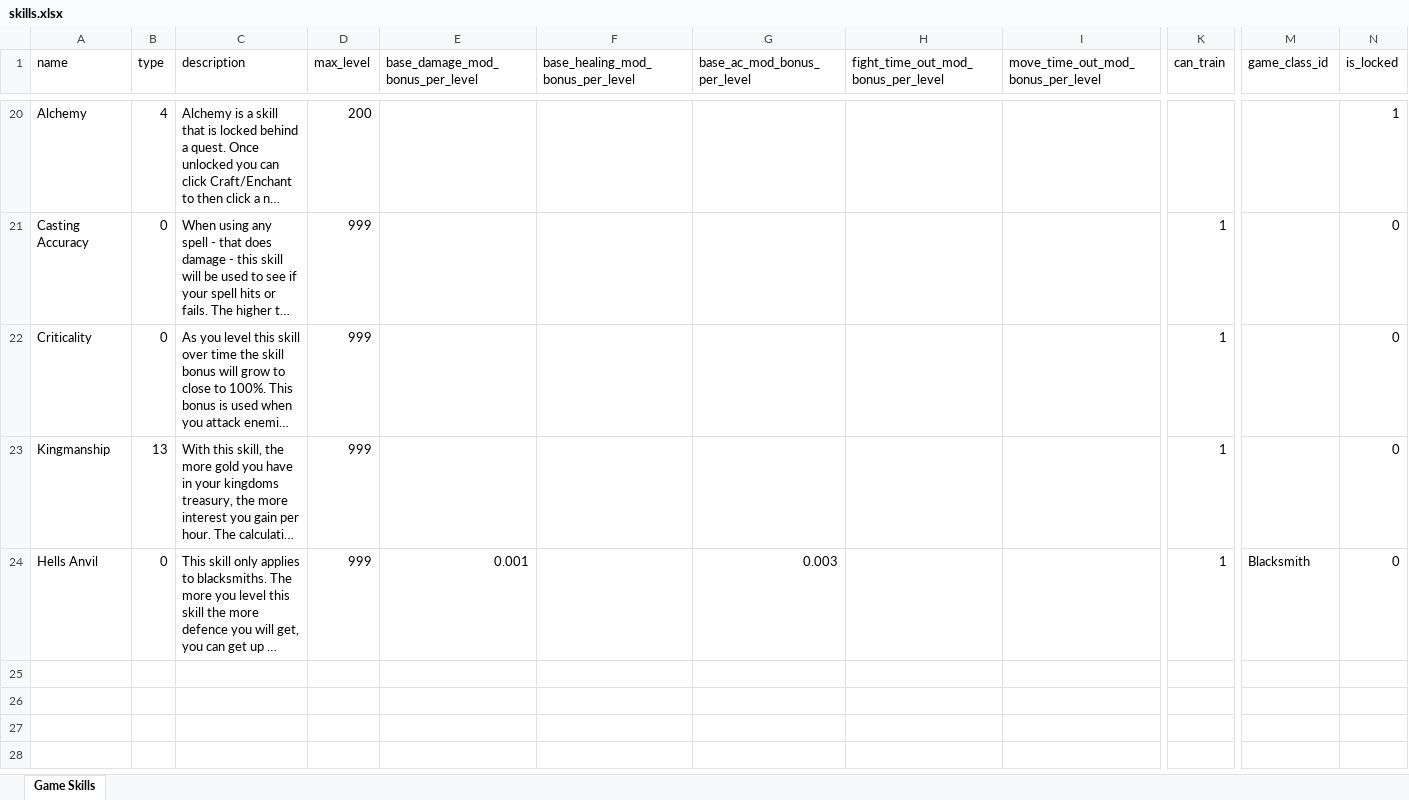
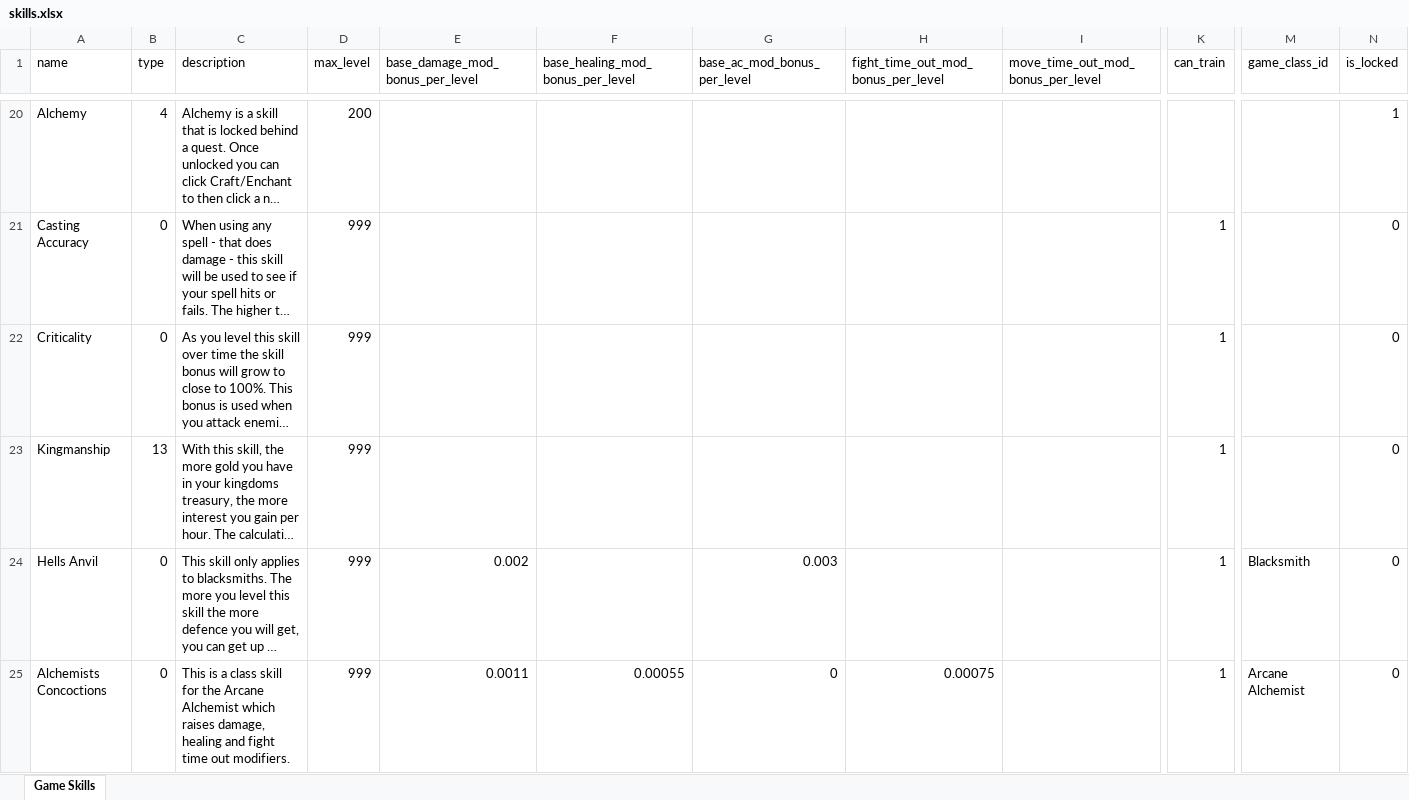
Before and after one commit to AdamKyle/flare, an Excel workbook: resources/data-imports/skills.xlsx, sheet Game Skills, drawn as a sheet; only a part is shown, gaps mark what is left out; long unchanged cells end in …; values as stored, in another font and other column widths than the file's, no borders; rows hold the shown columns only; the diff names each change by its address in the sheet, - before the commit and + after, or states it on an @@ line.

```diff
--- a/resources/data-imports/skills.xlsx (sheet Game Skills)
+++ b/resources/data-imports/skills.xlsx (sheet Game Skills)
-E24 (base_damage_mod_bonus_per_level): 0.001
+E24 (base_damage_mod_bonus_per_level): 0.002
+row 25: Alchemists Concoctions | 0 | This is a class skill for the Arcane Alchemist which raises damage, healing and fight time out modifiers. | 999 | 0.0011 | 0.00055 | 0 | 0.00075 |  | 1 | Arcane Alchemist | 0
```
Also changed, not shown: resources/data-imports/affixes.xlsx, resources/data-imports/items/QuestItems.xlsx, 44 other files.
